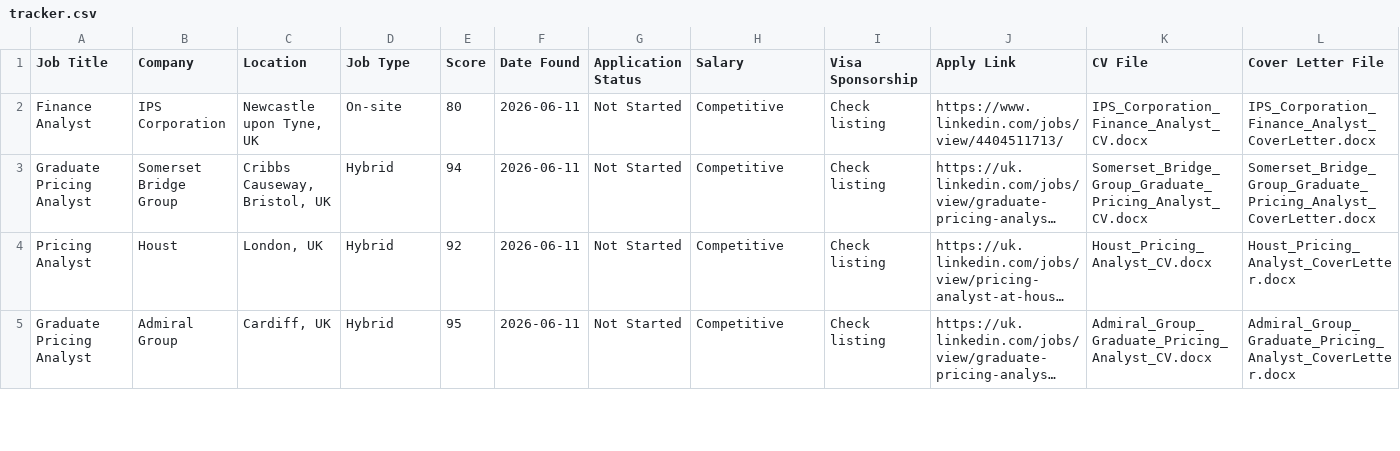
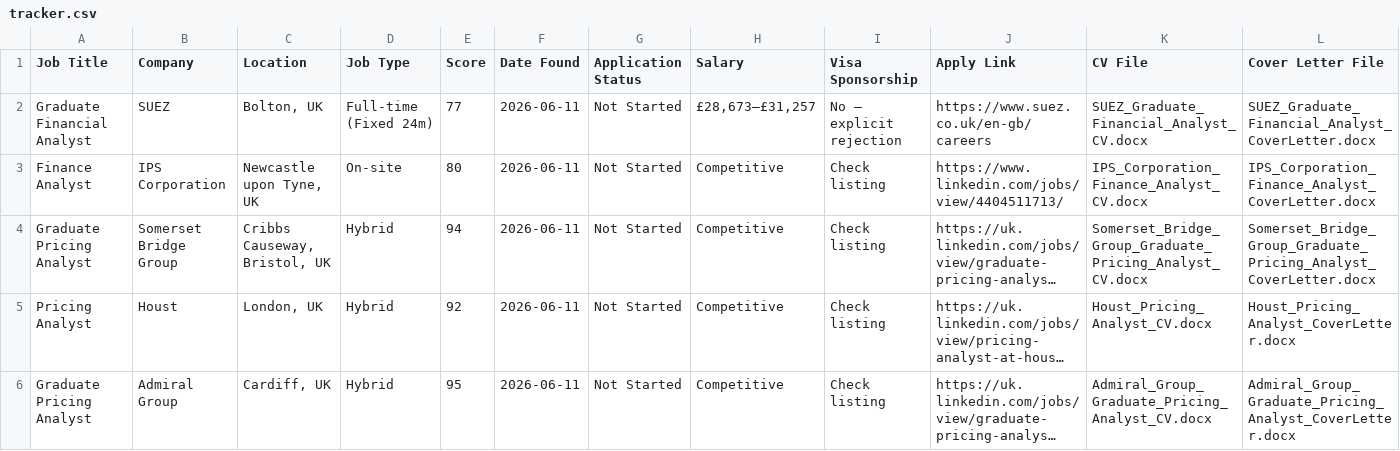
Before and after one commit to Jeevajk21/AI-Agent-for-apply-jobs, a CSV file: applications/tracker.csv, drawn as a sheet; only a part is shown; long unchanged cells end in …; the diff names each change by its address in the sheet, - before the commit and + after, or states it on an @@ line.

```diff
--- a/applications/tracker.csv
+++ b/applications/tracker.csv
+row 2: Graduate Financial Analyst | SUEZ | Bolton, UK | Full-time (Fixed 24m) | 77 | 2026-06-11 | Not Started | £28,673–£31,257 | No – explicit rejection | https://www.suez.co.uk/en-gb/careers | SUEZ_Graduate_Financial_Analyst_CV.docx | SUEZ_Graduate_Financial_Analyst_CoverLetter.docx
```
Also changed, not shown: 3 other files.
